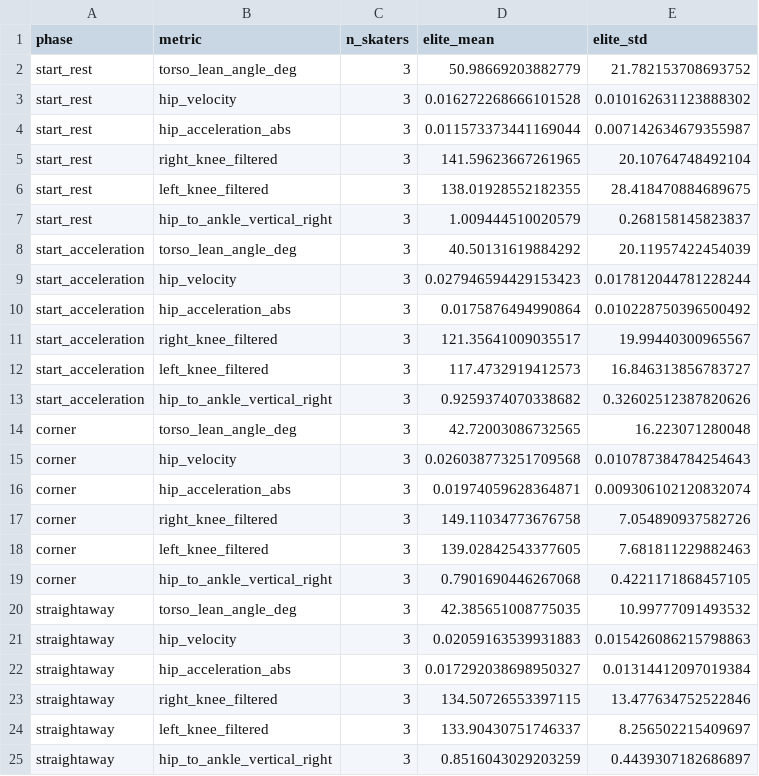
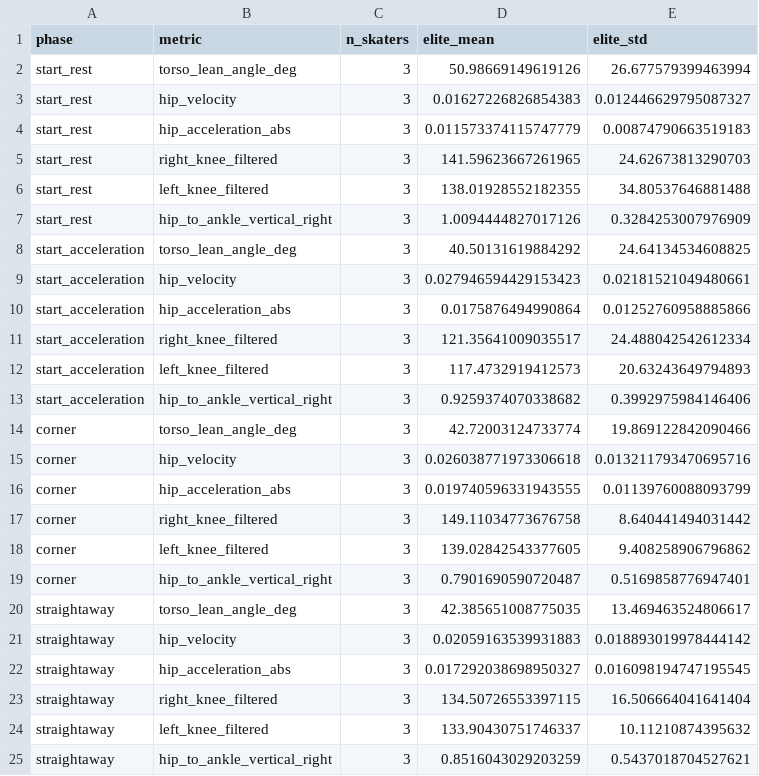
Before and after one commit to william-gan-tech/biomechanics-project, a CSV file: elite_reference_profile.csv, drawn as a sheet.

```diff
--- a/elite_reference_profile.csv
+++ b/elite_reference_profile.csv
@@ -1,25 +1,25 @@
 phase,metric,n_skaters,elite_mean,elite_std
-start_rest,torso_lean_angle_deg,3,50.98669203882779,21.782153708693752
-start_rest,hip_velocity,3,0.016272268666101528,0.010162631123888302
-start_rest,hip_acceleration_abs,3,0.011573373441169044,0.007142634679355987
-start_rest,right_knee_filtered,3,141.59623667261965,20.10764748492104
-start_rest,left_knee_filtered,3,138.01928552182355,28.418470884689675
-start_rest,hip_to_ankle_vertical_right,3,1.009444510020579,0.268158145823837
-start_acceleration,torso_lean_angle_deg,3,40.50131619884292,20.11957422454039
-start_acceleration,hip_velocity,3,0.027946594429153423,0.017812044781228244
-start_acceleration,hip_acceleration_abs,3,0.0175876494990864,0.010228750396500492
-start_acceleration,right_knee_filtered,3,121.35641009035517,19.99440300965567
-start_acceleration,left_knee_filtered,3,117.4732919412573,16.846313856783727
-start_acceleration,hip_to_ankle_vertical_right,3,0.9259374070338682,0.32602512387820626
-corner,torso_lean_angle_deg,3,42.72003086732565,16.223071280048
-corner,hip_velocity,3,0.026038773251709568,0.010787384784254643
-corner,hip_acceleration_abs,3,0.01974059628364871,0.009306102120832074
-corner,right_knee_filtered,3,149.11034773676758,7.054890937582726
-corner,left_knee_filtered,3,139.02842543377605,7.681811229882463
-corner,hip_to_ankle_vertical_right,3,0.7901690446267068,0.4221171868457105
-straightaway,torso_lean_angle_deg,3,42.385651008775035,10.99777091493532
-straightaway,hip_velocity,3,0.02059163539931883,0.015426086215798863
-straightaway,hip_acceleration_abs,3,0.017292038698950327,0.01314412097019384
-straightaway,right_knee_filtered,3,134.50726553397115,13.477634752522846
-straightaway,left_knee_filtered,3,133.90430751746337,8.256502215409697
-straightaway,hip_to_ankle_vertical_right,3,0.8516043029203259,0.4439307182686897
+start_rest,torso_lean_angle_deg,3,50.98669149619126,26.677579399463994
+start_rest,hip_velocity,3,0.01627226826854383,0.012446629795087327
+start_rest,hip_acceleration_abs,3,0.011573374115747779,0.00874790663519183
+start_rest,right_knee_filtered,3,141.59623667261965,24.62673813290703
+start_rest,left_knee_filtered,3,138.01928552182355,34.80537646881488
+start_rest,hip_to_ankle_vertical_right,3,1.0094444827017126,0.3284253007976909
+start_acceleration,torso_lean_angle_deg,3,40.50131619884292,24.64134534608825
+start_acceleration,hip_velocity,3,0.027946594429153423,0.02181521049480661
+start_acceleration,hip_acceleration_abs,3,0.0175876494990864,0.01252760958885866
+start_acceleration,right_knee_filtered,3,121.35641009035517,24.488042542612334
+start_acceleration,left_knee_filtered,3,117.4732919412573,20.63243649794893
+start_acceleration,hip_to_ankle_vertical_right,3,0.9259374070338682,0.3992975984146406
+corner,torso_lean_angle_deg,3,42.72003124733774,19.869122842090466
+corner,hip_velocity,3,0.026038771973306618,0.013211793470695716
+corner,hip_acceleration_abs,3,0.019740596331943555,0.01139760088093799
+corner,right_knee_filtered,3,149.11034773676758,8.640441494031442
+corner,left_knee_filtered,3,139.02842543377605,9.408258906796862
+corner,hip_to_ankle_vertical_right,3,0.7901690590720487,0.5169858776947401
+straightaway,torso_lean_angle_deg,3,42.385651008775035,13.469463524806617
+straightaway,hip_velocity,3,0.02059163539931883,0.018893019978444142
+straightaway,hip_acceleration_abs,3,0.017292038698950327,0.016098194747195545
+straightaway,right_knee_filtered,3,134.50726553397115,16.506664041641404
+straightaway,left_knee_filtered,3,133.90430751746337,10.11210874395632
+straightaway,hip_to_ankle_vertical_right,3,0.8516043029203259,0.5437018704527621
```
Also changed, not shown: labeled_segments.csv, 4 other files.
